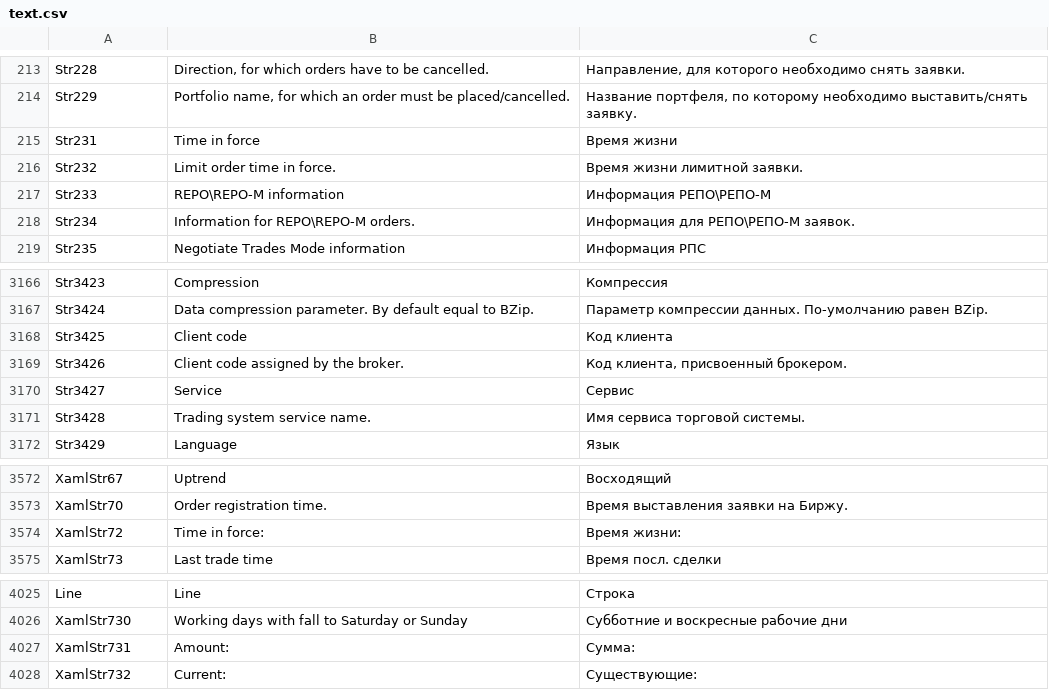
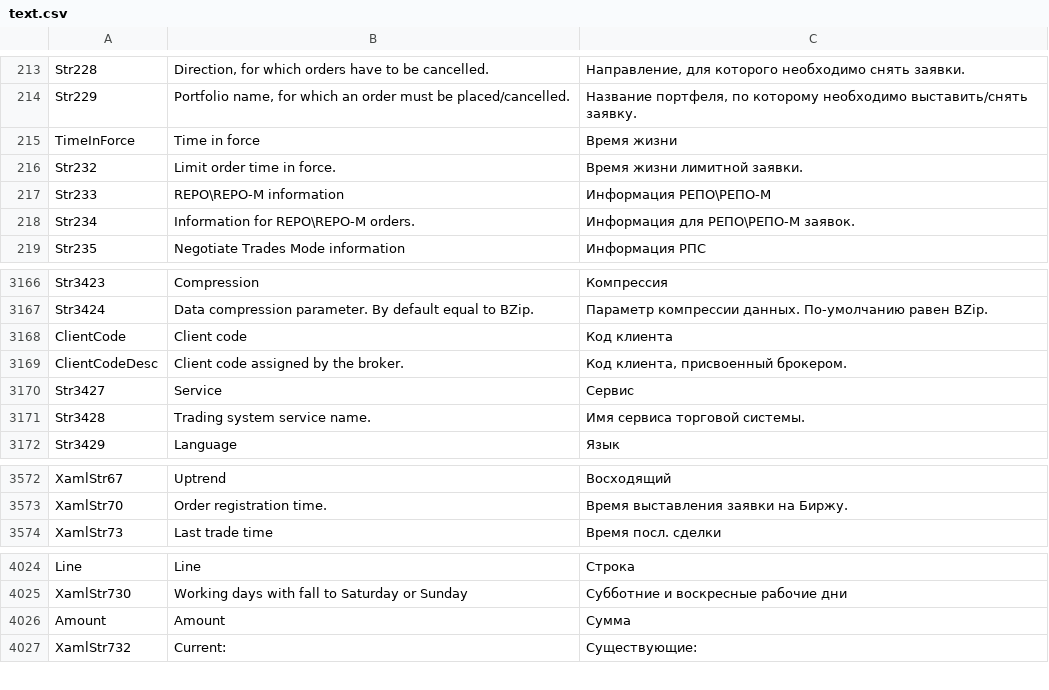
Before and after one commit to StockSharp/StockSharp, a CSV file: Localization/text.csv, drawn as a sheet; only a part is shown, gaps mark what is left out.

```diff
--- a/Localization/text.csv
+++ b/Localization/text.csv
@@ -214,3 +214,3 @@ Str228;Direction, for which orders have to be cancelled.;Направление,
 Str229;Portfolio name, for which an order must be placed/cancelled.;Название портфеля, по которому необходимо выставить/снять заявку.
-Str231;Time in force;Время жизни
+TimeInForce;Time in force;Время жизни
 Str232;Limit order time in force.;Время жизни лимитной заявки.
@@ -3167,4 +3167,4 @@ Str3423;Compression;Компрессия
 Str3424;Data compression parameter. By default equal to BZip.;Параметр компрессии данных. По-умолчанию равен BZip.
-Str3425;Client code;Код клиента
-Str3426;Client code assigned by the broker.;Код клиента, присвоенный брокером.
+ClientCode;Client code;Код клиента
+ClientCodeDesc;Client code assigned by the broker.;Код клиента, присвоенный брокером.
 Str3427;Service;Сервис
@@ -3573,3 +3573,2 @@ XamlStr67;Uptrend;Восходящий
 XamlStr70;Order registration time.;Время выставления заявки на Биржу.
-XamlStr72;Time in force:;Время жизни:
 XamlStr73;Last trade time;Время посл. сделки
@@ -4026,3 +4025,3 @@ Line;Line;Строка
 XamlStr730;Working days with fall to Saturday or Sunday;Субботние и воскресные рабочие дни
-XamlStr731;Amount:;Сумма:
+Amount;Amount;Сумма
 XamlStr732;Current:;Существующие:
```
Also changed, not shown: 4 other files.
